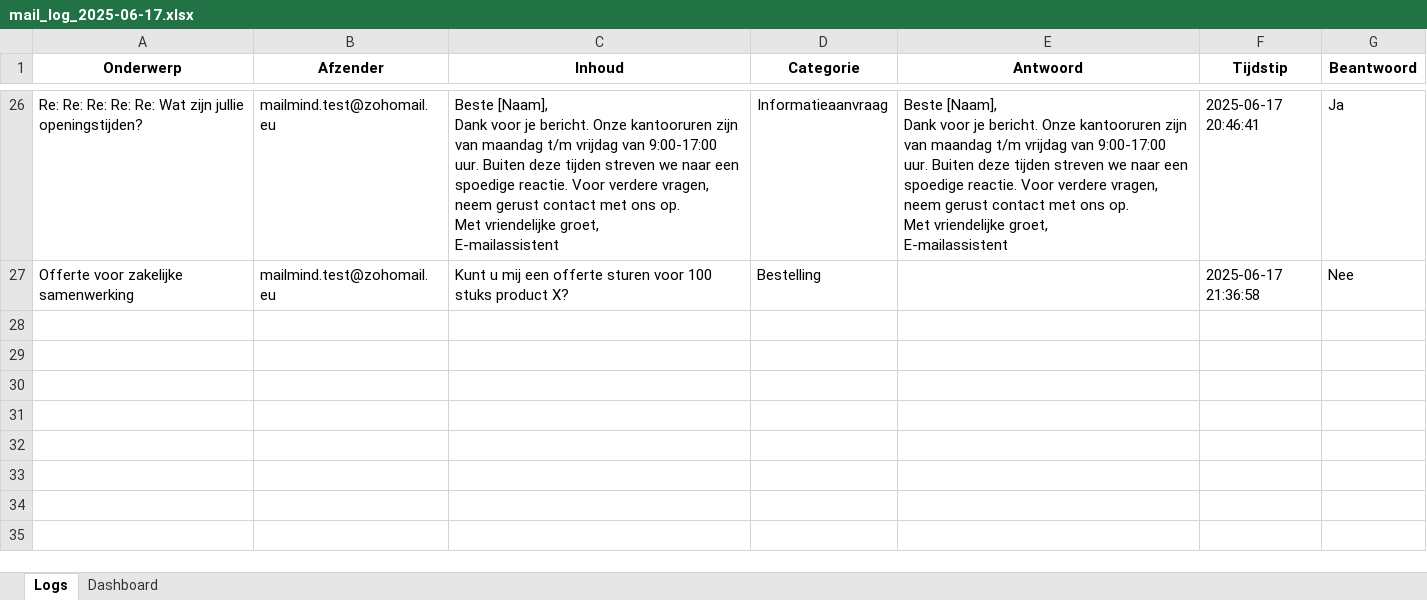
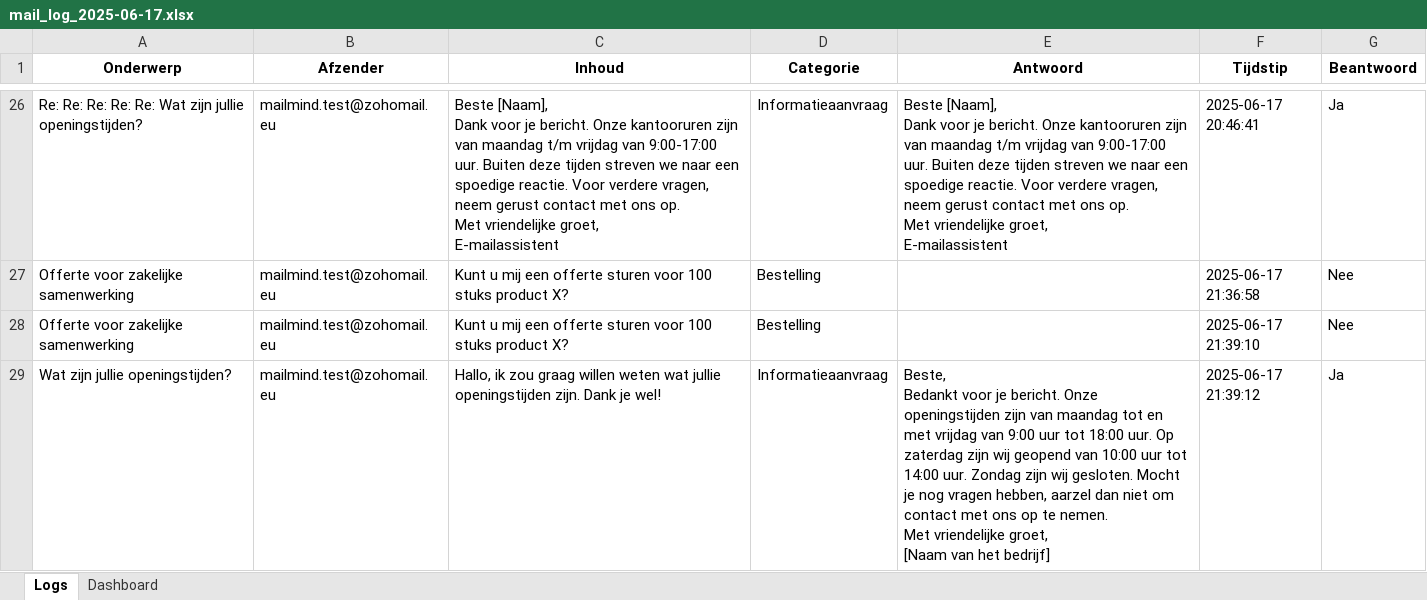
Before and after one commit to MailMind-app/streamlit-dashboard, an Excel workbook: logs/mail_log_2025-06-17.xlsx, sheet Logs, drawn as a sheet; only a part is shown, gaps mark what is left out; values as stored, in another font and other column widths than the file's, no borders; conditional formats not drawn; ↵ is a line break in a cell; the diff names each change by its address in the sheet, - before the commit and + after, or states it on an @@ line.

Commit message:
Automatische test-sync: 2025-06-17 21:40:09

```diff
--- a/logs/mail_log_2025-06-17.xlsx (sheet Logs)
+++ b/logs/mail_log_2025-06-17.xlsx (sheet Logs)
+row 28: Offerte voor zakelijke samenwerking | mailmind.test@zohomail.eu | Kunt u mij een offerte sturen voor 100 stuks product X? | Bestelling |  | 2025-06-17 21:39:10 | Nee
+row 29: Wat zijn jullie openingstijden? | mailmind.test@zohomail.eu | Hallo, ik zou graag willen weten wat jullie openingstijden zijn. Dank je wel! | Informatieaanvraag | Beste, ↵ Bedankt voor je bericht. Onze openingstijden zijn van maandag tot en met vrijdag van 9:00 uur tot 18:00 uur. Op zaterdag zijn wij geopend van 10:00 uur tot 14:00 uur. Zondag zijn wij gesloten. Mocht je nog vragen hebben, aarzel dan niet om contact met ons op te nemen. ↵ Met vriendelijke groet, ↵ [Naam van het bedrijf] | 2025-06-17 21:39:12 | Ja
```
Also changed, not shown: sheet Dashboard.
